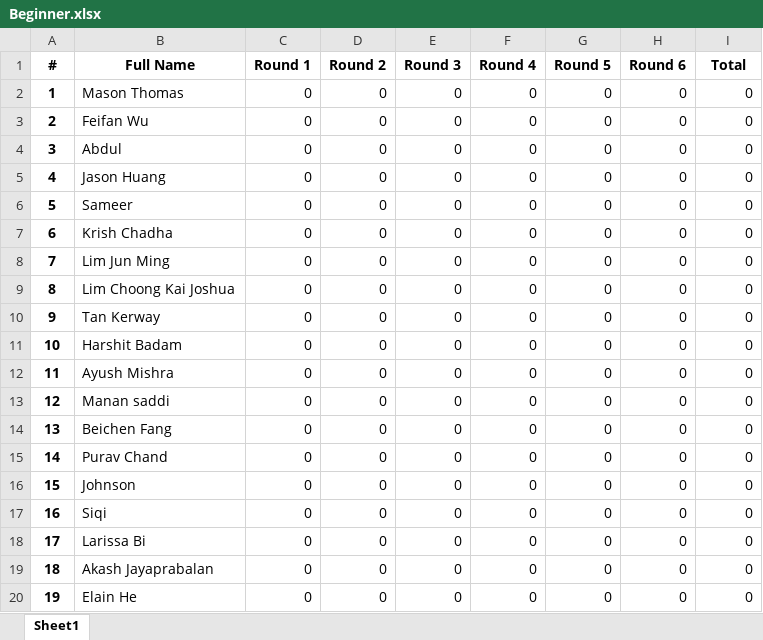
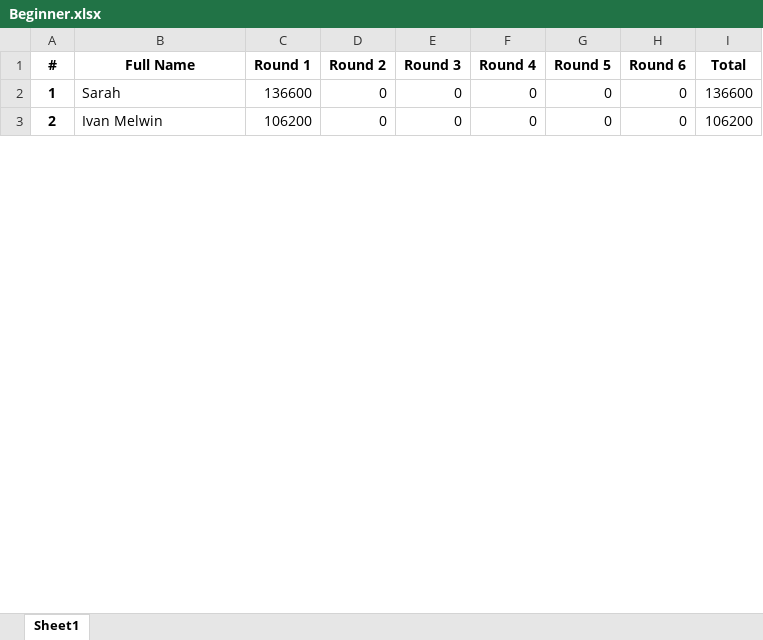
Before and after one commit to QTS-UniMelb/poker-tournament-leaderboard, an Excel workbook: public/res/leaderboards/Beginner.xlsx, sheet Sheet1, drawn as a sheet; only a part is shown; values as stored, in another font and other column widths than the file's, no borders; removed rows and columns are numbered as before the commit, all else as after; the diff covers the shown part only; the diff names each change by its address in the sheet, - before the commit and + after, or states it on an @@ line.

Commit message:
Round 2

```diff
--- a/public/res/leaderboards/Beginner.xlsx (sheet Sheet1)
+++ b/public/res/leaderboards/Beginner.xlsx (sheet Sheet1)
-row 2: 1 | Mason Thomas | 0 | 0 | 0 | 0 | 0 | 0 | 0
-row 3: 2 | Feifan Wu | 0 | 0 | 0 | 0 | 0 | 0 | 0
-row 4: 3 | Abdul | 0 | 0 | 0 | 0 | 0 | 0 | 0
-row 5: 4 | Jason Huang | 0 | 0 | 0 | 0 | 0 | 0 | 0
@@ column A (#) renumbered from row 2 down @@
-B2 (Full Name): Sameer
+B2 (Full Name): Sarah
-C2 (Round 1): 0
+C2 (Round 1): 136600
-I2 (Total): 0
+I2 (Total): 136600
-row 7: 6 | Krish Chadha | 0 | 0 | 0 | 0 | 0 | 0 | 0
-row 8: 7 | Lim Jun Ming | 0 | 0 | 0 | 0 | 0 | 0 | 0
-row 9: 8 | Lim Choong Kai Joshua | 0 | 0 | 0 | 0 | 0 | 0 | 0
-row 10: 9 | Tan Kerway | 0 | 0 | 0 | 0 | 0 | 0 | 0
-row 11: 10 | Harshit Badam | 0 | 0 | 0 | 0 | 0 | 0 | 0
-row 12: 11 | Ayush Mishra | 0 | 0 | 0 | 0 | 0 | 0 | 0
-row 13: 12 | Manan saddi | 0 | 0 | 0 | 0 | 0 | 0 | 0
-row 14: 13 | Beichen Fang | 0 | 0 | 0 | 0 | 0 | 0 | 0
-row 15: 14 | Purav Chand | 0 | 0 | 0 | 0 | 0 | 0 | 0
-row 16: 15 | Johnson | 0 | 0 | 0 | 0 | 0 | 0 | 0
-row 17: 16 | Siqi | 0 | 0 | 0 | 0 | 0 | 0 | 0
-row 18: 17 | Larissa Bi | 0 | 0 | 0 | 0 | 0 | 0 | 0
-row 19: 18 | Akash Jayaprabalan | 0 | 0 | 0 | 0 | 0 | 0 | 0
-B3 (Full Name): Elain He
+B3 (Full Name): Ivan Melwin
-C3 (Round 1): 0
+C3 (Round 1): 106200
-I3 (Total): 0
+I3 (Total): 106200
```
Also changed, not shown: 3 added rows, 98 removed rows and 25 edited cells elsewhere in this sheet, formulas that keep their value, public/res/leaderboards/Advanced.xlsx, 1 other file.
